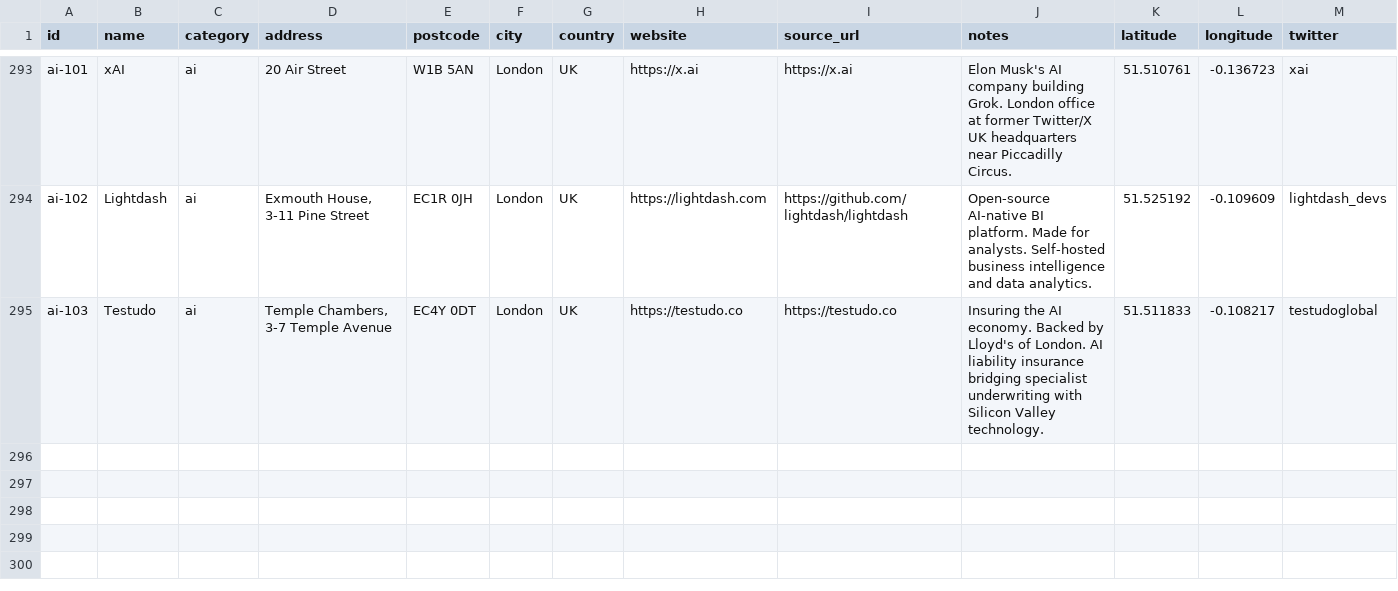
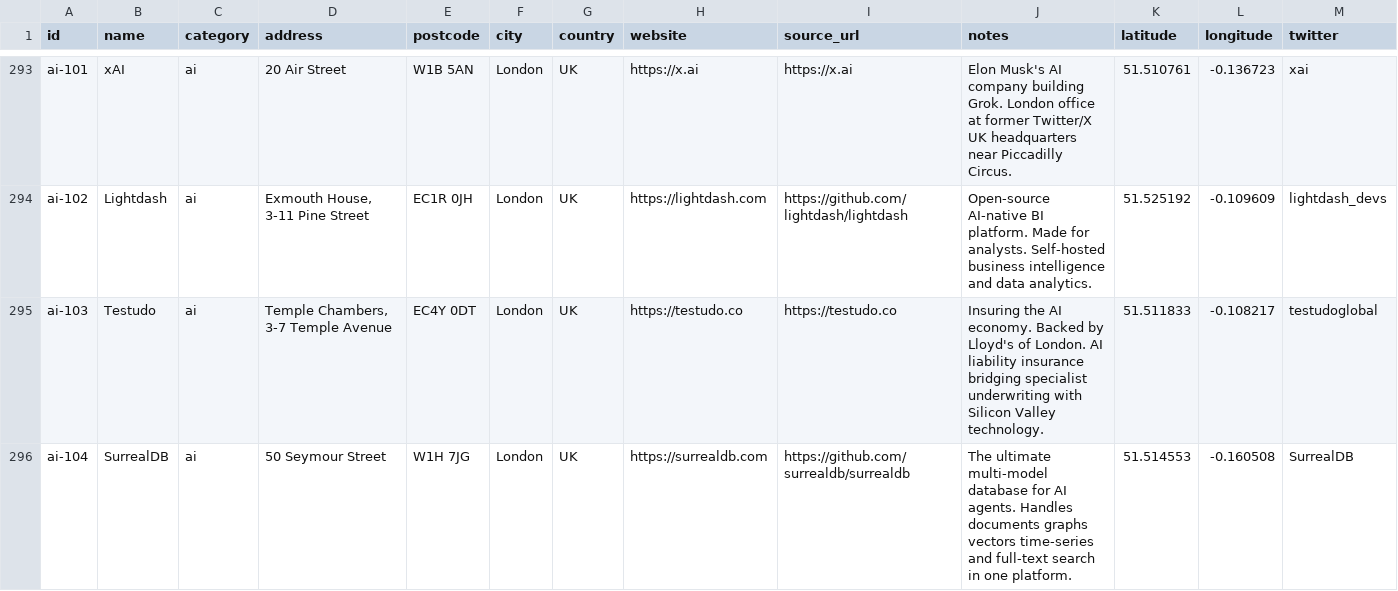
Before and after one commit to b1rdmania/londonmaxxxing.com, a CSV file: data/ecosystem.csv, drawn as a sheet; only a part is shown, gaps mark what is left out.

```diff
--- a/data/ecosystem.csv
+++ b/data/ecosystem.csv
@@ -295 +295,2 @@ ai-102,Lightdash,ai,"Exmouth House, 3-11 Pine Street",EC1R 0JH,London,UK,https:/
 ai-103,Testudo,ai,"Temple Chambers, 3-7 Temple Avenue",EC4Y 0DT,London,UK,https://testudo.co,https://testudo.co,Insuring the AI economy. Backed by Lloyd's of London. AI liability insurance bridging specialist underwriting with Silicon Valley technology.,51.511833,-0.108217,testudoglobal
+ai-104,SurrealDB,ai,50 Seymour Street,W1H 7JG,London,UK,https://surrealdb.com,https://github.com/surrealdb/surrealdb,The ultimate multi-model database for AI agents. Handles documents graphs vectors time-series and full-text search in one platform.,51.514553,-0.160508,SurrealDB
```
